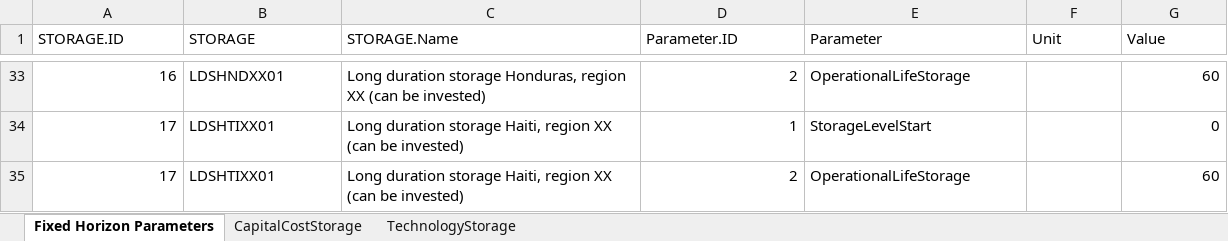
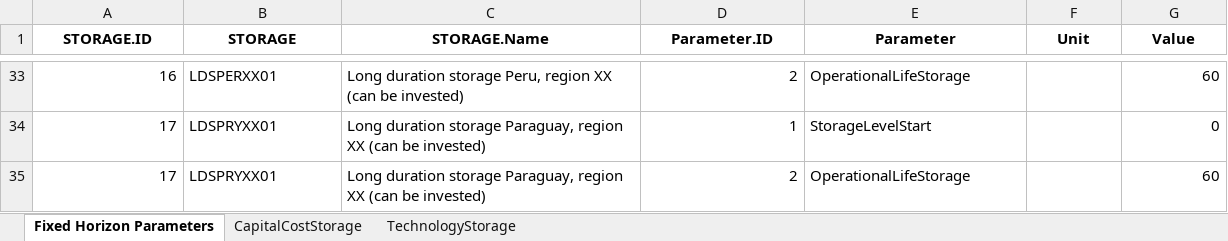
Before and after one commit to clg-admin/relac_tx, an Excel workbook: t1_confection/A2_Extra_Inputs/A-Xtra_Storage.xlsx, sheet Fixed Horizon Parameters, drawn as a sheet; only a part is shown, gaps mark what is left out; values as stored, in another font and other column widths than the file's, no borders; the diff covers the shown part only; the diff names each change by its address in the sheet, - before the commit and + after, or states it on an @@ line.

```diff
--- a/t1_confection/A2_Extra_Inputs/A-Xtra_Storage.xlsx (sheet Fixed Horizon Parameters)
+++ b/t1_confection/A2_Extra_Inputs/A-Xtra_Storage.xlsx (sheet Fixed Horizon Parameters)
@@ A1:G1 bold: off → on, alignment: left → center @@
-B33 (STORAGE): LDSHNDXX01
+B33 (STORAGE): LDSPERXX01
-C33 (STORAGE.Name): …duration storage Honduras, region XX…
+C33 (STORAGE.Name): …duration storage Peru, region XX…
-B34:B35 (STORAGE): LDSHTIXX01
+B34:B35 (STORAGE): LDSPRYXX01
-C34:C35 (STORAGE.Name): …duration storage Haiti, region XX…
+C34:C35 (STORAGE.Name): …duration storage Paraguay, region XX…
```
Also changed, not shown: other rows of this sheet, sheet CapitalCostStorage, sheet TechnologyStorage, hidden cells, t1_confection/A1_Outputs/A1_Outputs_BAU/A-O_AR_Projections_COMPLETED.xlsx, t1_confection/A1_Outputs/A1_Outputs_BAU/A-O_Demand_COMPLETED.xlsx, 34 other files.
